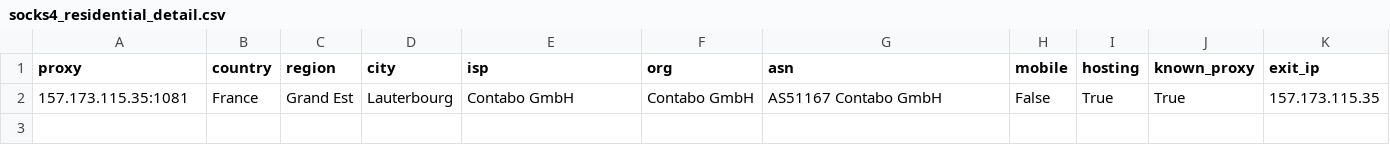
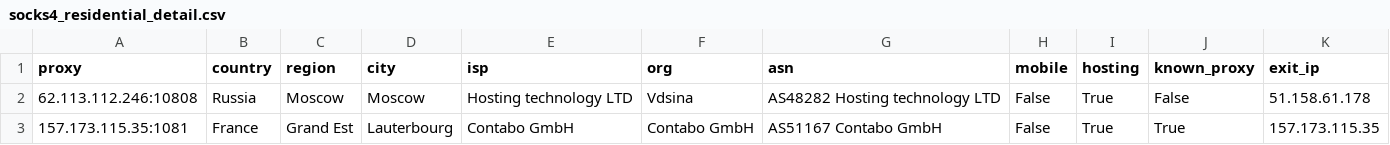
Before and after one commit to fmw86/free-proxy-pool, a CSV file: socks4_residential_detail.csv, drawn as a sheet.

```diff
--- a/socks4_residential_detail.csv
+++ b/socks4_residential_detail.csv
@@ -1,2 +1,3 @@
 proxy,country,region,city,isp,org,asn,mobile,hosting,known_proxy,exit_ip
+62.113.112.246:10808,Russia,Moscow,Moscow,Hosting technology LTD,Vdsina,AS48282 Hosting technology LTD,False,True,False,51.158.61.178
 157.173.115.35:1081,France,Grand Est,Lauterbourg,Contabo GmbH,Contabo GmbH,AS51167 Contabo GmbH,False,True,True,157.173.115.35
```
